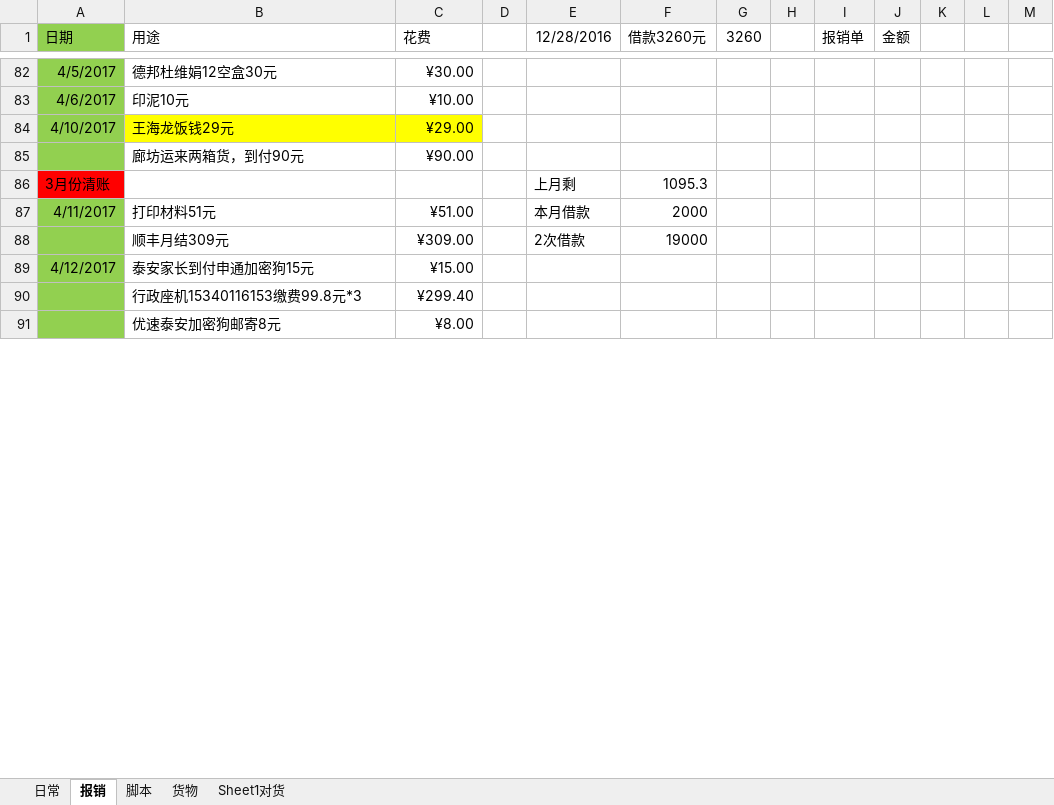
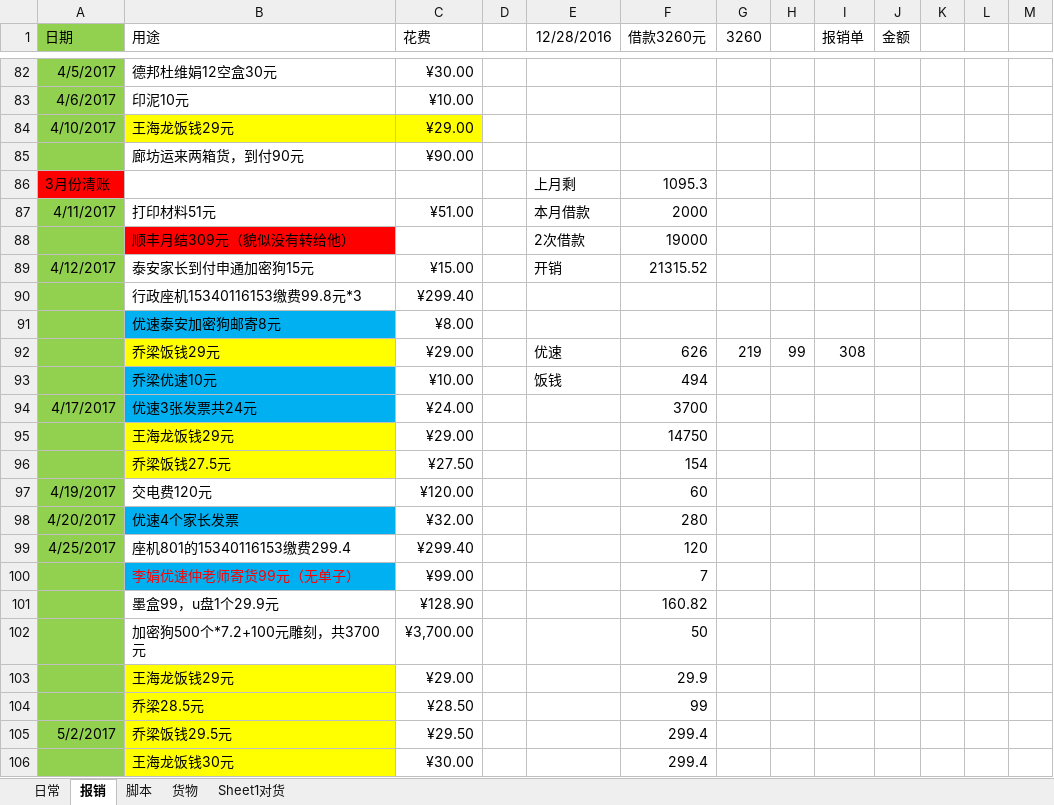
Before and after one commit to jjwjack/python, an Excel workbook: python/mywork/每日工作.xlsx, sheet 报销, drawn as a sheet; only a part is shown, gaps mark what is left out; values as stored, in another font and other column widths than the file's, no borders; the diff covers the shown part only; the diff names each change by its address in the sheet, - before the commit and + after, or states it on an @@ line.

Commit message:
2017.6.6更新

```diff
--- a/python/mywork/每日工作.xlsx (sheet 报销)
+++ b/python/mywork/每日工作.xlsx (sheet 报销)
-B88 (用途): 顺丰月结309元
+B88 (用途): 顺丰月结309元（貌似没有转给他）
-B88 fill: none
+B88 fill: #FF0000
-C88 (花费): ¥309.00
+C88 (花费): (empty)
-E89 (12/28/2016): (empty)
+E89 (12/28/2016): 开销
-F89 (借款3260元): (empty)
+F89 (借款3260元): 21315.52
-B91 fill: none
+B91 fill: #00B0F0
+row 92:  | 乔梁饭钱29元 | ¥29.00 |  | 优速 | 626 | 219 | 99 | 308
+row 93:  | 乔梁优速10元 | ¥10.00 |  | 饭钱 | 494
+row 94: 4/17/2017 | 优速3张发票共24元 | ¥24.00 |  |  | 3700
+row 95:  | 王海龙饭钱29元 | ¥29.00 |  |  | 14750
+row 96:  | 乔梁饭钱27.5元 | ¥27.50 |  |  | 154
+row 97: 4/19/2017 | 交电费120元 | ¥120.00 |  |  | 60
+row 98: 4/20/2017 | 优速4个家长发票 | ¥32.00 |  |  | 280
+row 99: 4/25/2017 | 座机801的15340116153缴费299.4 | ¥299.40 |  |  | 120
+row 100:  | 李娟优速仲老师寄货99元（无单子） | ¥99.00 |  |  | 7
+row 101:  | 墨盒99，u盘1个29.9元 | ¥128.90 |  |  | 160.82
+row 102:  | 加密狗500个*7.2+100元雕刻，共3700元 | ¥3,700.00 |  |  | 50
+row 103:  | 王海龙饭钱29元 | ¥29.00 |  |  | 29.9
+row 104:  | 乔梁28.5元 | ¥28.50 |  |  | 99
+row 105: 5/2/2017 | 乔梁饭钱29.5元 | ¥29.50 |  |  | 299.4
+row 106:  | 王海龙饭钱30元 | ¥30.00 |  |  | 299.4
```
Also changed, not shown: 31 added rows, 15 removed rows, 2 moved rows and cell formats elsewhere in this sheet, sheet 日常.
